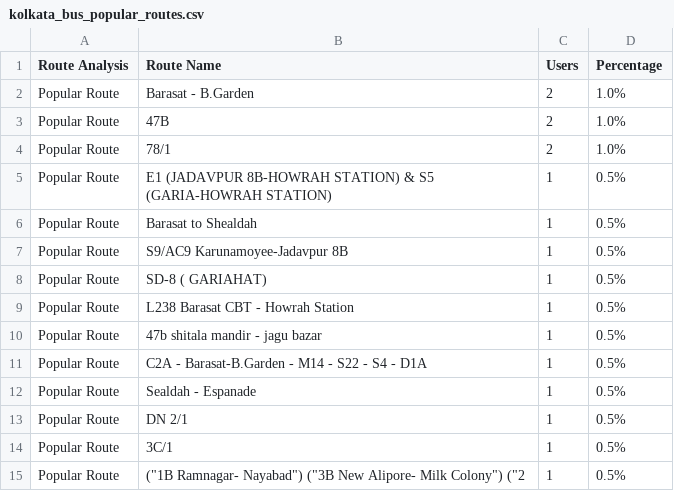
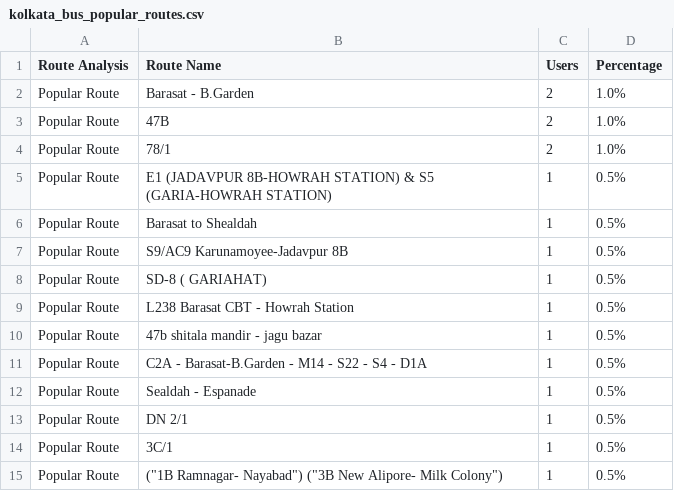
Before and after one commit to Shreeparna05/Kolkata-Bus-Survey-Analysis, a CSV file: kolkata_bus_popular_routes.csv, drawn as a sheet.

Commit message:
kolkata_bus_popular_routes.csv

```diff
--- a/kolkata_bus_popular_routes.csv
+++ b/kolkata_bus_popular_routes.csv
@@ -14,2 +14,2 @@ Popular Route,DN 2/1,1,0.5%
 Popular Route,3C/1,1,0.5%
-Popular Route,"(""1B Ramnagar- Nayabad"") (""3B New Alipore- Milk Colony"") (""2",1,0.5%
+Popular Route,"(""1B Ramnagar- Nayabad"") (""3B New Alipore- Milk Colony"")",1,0.5%
```
